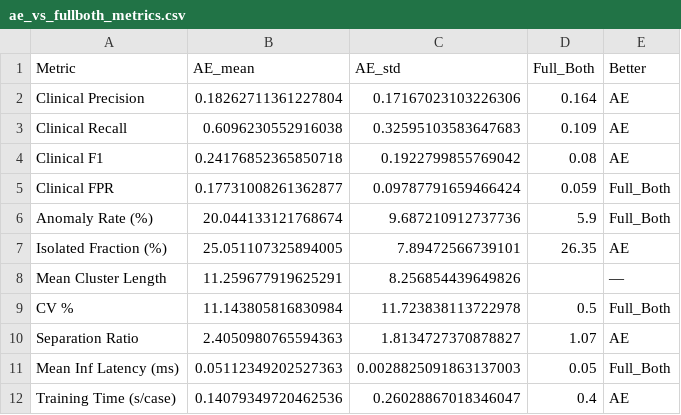
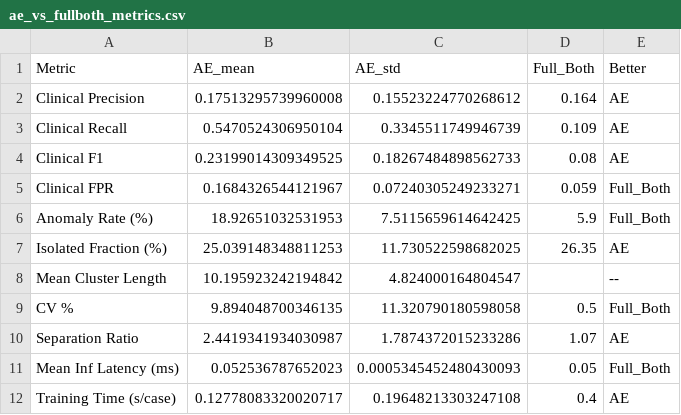
Before and after one commit to v-square007/Continual-Learning-for-Real-Time-ANomaly-Detection-in-Healthcare-Vital-Signs, a CSV file: outputs_ae/ae_vs_fullboth_metrics.csv, drawn as a sheet.

```diff
--- a/outputs_ae/ae_vs_fullboth_metrics.csv
+++ b/outputs_ae/ae_vs_fullboth_metrics.csv
@@ -1,12 +1,12 @@
 Metric,AE_mean,AE_std,Full_Both,Better
-Clinical Precision,0.18262711361227804,0.17167023103226306,0.164,AE
-Clinical Recall,0.6096230552916038,0.32595103583647683,0.109,AE
-Clinical F1,0.24176852365850718,0.1922799855769042,0.08,AE
-Clinical FPR,0.17731008261362877,0.09787791659466424,0.059,Full_Both
-Anomaly Rate (%),20.044133121768674,9.687210912737736,5.9,Full_Both
-Isolated Fraction (%),25.051107325894005,7.89472566739101,26.35,AE
-Mean Cluster Length,11.259677919625291,8.256854439649826,,—
-CV %,11.143805816830984,11.723838113722978,0.5,Full_Both
-Separation Ratio,2.4050980765594363,1.8134727370878827,1.07,AE
-Mean Inf Latency (ms),0.05112349202527363,0.0028825091863137003,0.05,Full_Both
-Training Time (s/case),0.14079349720462536,0.26028867018346047,0.4,AE
+Clinical Precision,0.17513295739960008,0.15523224770268612,0.164,AE
+Clinical Recall,0.5470524306950104,0.3345511749946739,0.109,AE
+Clinical F1,0.23199014309349525,0.18267484898562733,0.08,AE
+Clinical FPR,0.1684326544121967,0.07240305249233271,0.059,Full_Both
+Anomaly Rate (%),18.92651032531953,7.5115659614642425,5.9,Full_Both
+Isolated Fraction (%),25.039148348811253,11.730522598682025,26.35,AE
+Mean Cluster Length,10.195923242194842,4.824000164804547,,--
+CV %,9.894048700346135,11.320790180598058,0.5,Full_Both
+Separation Ratio,2.4419341934030987,1.7874372015233286,1.07,AE
+Mean Inf Latency (ms),0.052536787652023,0.0005345452480430093,0.05,Full_Both
+Training Time (s/case),0.12778083320020717,0.19648213303247108,0.4,AE
```
Also changed, not shown: outputs/baseline_comparison.csv, outputs_ae/ae_vs_fullboth_percase.csv, 23 other files.
